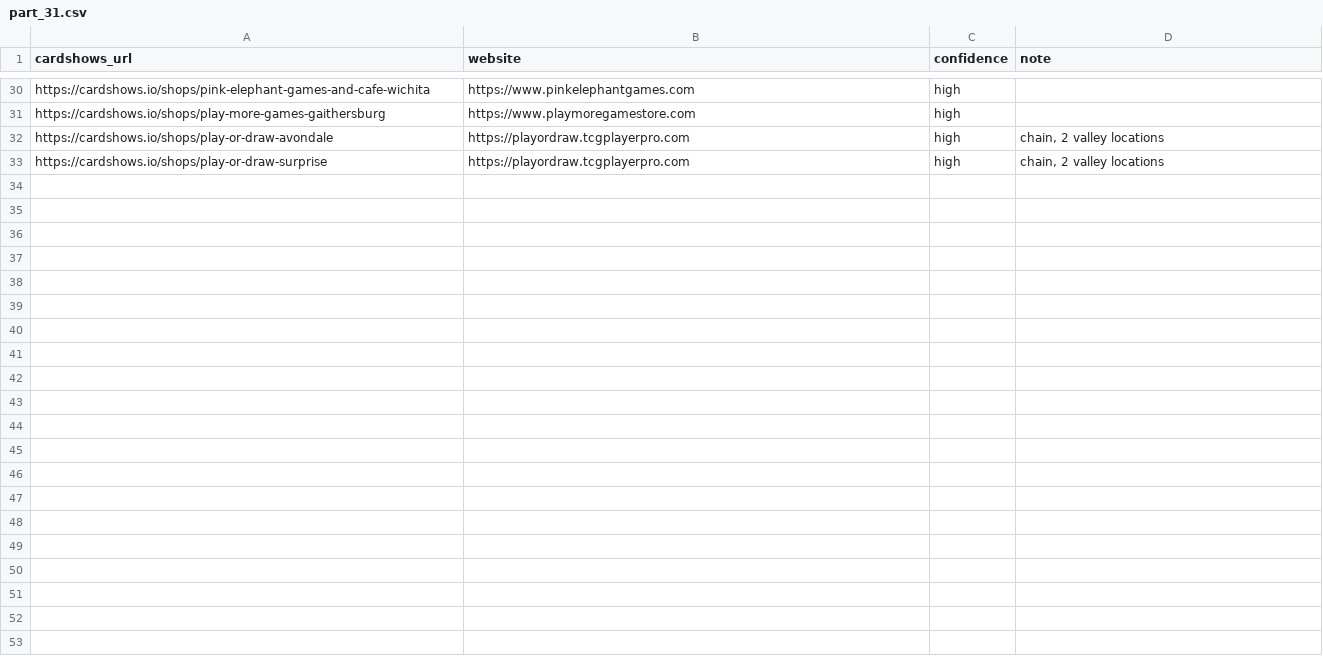
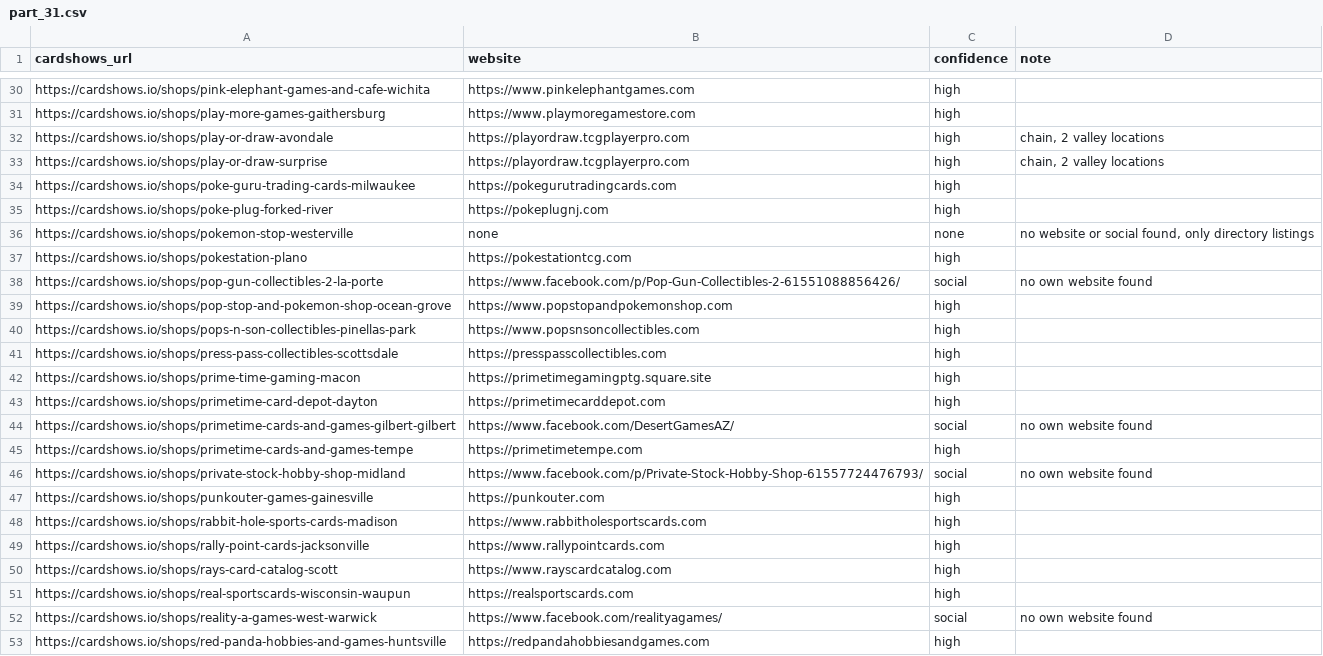
Before and after one commit to rseay-bot/test, a CSV file: results/parts/part_31.csv, drawn as a sheet; only a part is shown, gaps mark what is left out; the diff names each change by its address in the sheet, - before the commit and + after, or states it on an @@ line.

```diff
--- a/results/parts/part_31.csv
+++ b/results/parts/part_31.csv
+row 34: https://cardshows.io/shops/poke-guru-trading-cards-milwaukee | https://pokegurutradingcards.com | high
+row 35: https://cardshows.io/shops/poke-plug-forked-river | https://pokeplugnj.com | high
+row 36: https://cardshows.io/shops/pokemon-stop-westerville | none | none | no website or social found, only directory listings
+row 37: https://cardshows.io/shops/pokestation-plano | https://pokestationtcg.com | high
+row 38: https://cardshows.io/shops/pop-gun-collectibles-2-la-porte | https://www.facebook.com/p/Pop-Gun-Collectibles-2-61551088856426/ | social | no own website found
+row 39: https://cardshows.io/shops/pop-stop-and-pokemon-shop-ocean-grove | https://www.popstopandpokemonshop.com | high
+row 40: https://cardshows.io/shops/pops-n-son-collectibles-pinellas-park | https://www.popsnsoncollectibles.com | high
+row 41: https://cardshows.io/shops/press-pass-collectibles-scottsdale | https://presspasscollectibles.com | high
+row 42: https://cardshows.io/shops/prime-time-gaming-macon | https://primetimegamingptg.square.site | high
+row 43: https://cardshows.io/shops/primetime-card-depot-dayton | https://primetimecarddepot.com | high
+row 44: https://cardshows.io/shops/primetime-cards-and-games-gilbert-gilbert | https://www.facebook.com/DesertGamesAZ/ | social | no own website found
+row 45: https://cardshows.io/shops/primetime-cards-and-games-tempe | https://primetimetempe.com | high
+row 46: https://cardshows.io/shops/private-stock-hobby-shop-midland | https://www.facebook.com/p/Private-Stock-Hobby-Shop-61557724476793/ | social | no own website found
+row 47: https://cardshows.io/shops/punkouter-games-gainesville | https://punkouter.com | high
+row 48: https://cardshows.io/shops/rabbit-hole-sports-cards-madison | https://www.rabbitholesportscards.com | high
+row 49: https://cardshows.io/shops/rally-point-cards-jacksonville | https://www.rallypointcards.com | high
+row 50: https://cardshows.io/shops/rays-card-catalog-scott | https://www.rayscardcatalog.com | high
+row 51: https://cardshows.io/shops/real-sportscards-wisconsin-waupun | https://realsportscards.com | high
+row 52: https://cardshows.io/shops/reality-a-games-west-warwick | https://www.facebook.com/realityagames/ | social | no own website found
+row 53: https://cardshows.io/shops/red-panda-hobbies-and-games-huntsville | https://redpandahobbiesandgames.com | high
```
Also changed, not shown: results/parts/part_23.csv, results/parts/part_24.csv, 4 other files.
